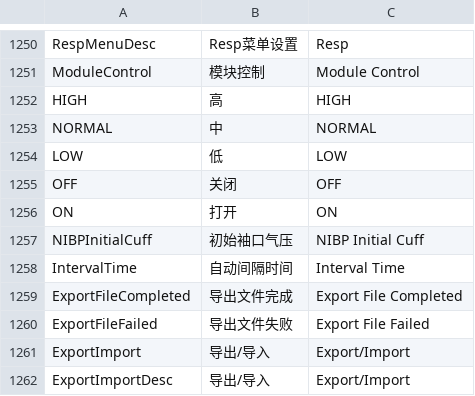
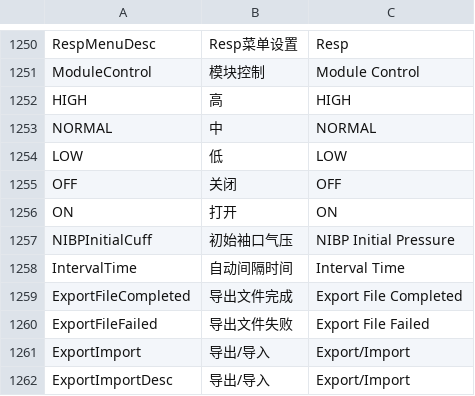
Before and after one commit to 519984307/Appciton, a CSV file: nPM/locale/locale.csv, drawn as a sheet; only a part is shown, gaps mark what is left out.

Commit message:
fix(translate): 修改翻译
Closes #1918

```diff
--- a/nPM/locale/locale.csv
+++ b/nPM/locale/locale.csv
@@ -1256,3 +1256,3 @@ OFF,关闭,OFF
 ON,打开,ON
-NIBPInitialCuff,初始袖口气压,NIBP Initial Cuff
+NIBPInitialCuff,初始袖口气压,NIBP Initial Pressure
 IntervalTime,自动间隔时间,Interval Time
```
